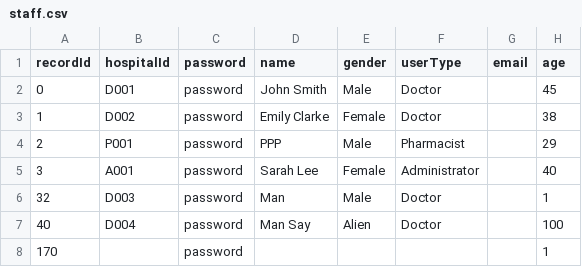
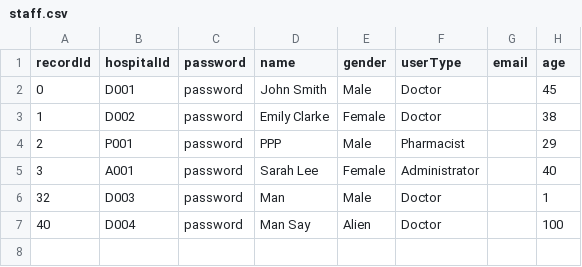
Before and after one commit to Frankhuex/SC2002Hospital, a CSV file: data/staff.csv, drawn as a sheet; the diff names each change by its address in the sheet, - before the commit and + after, or states it on an @@ line.

```diff
--- a/data/staff.csv
+++ b/data/staff.csv
-row 8: 170 |  | password |  |  |  |  | 1
```
Also changed, not shown: data/appointment.csv, data/appointmentOutcome.csv, 22 other files.
